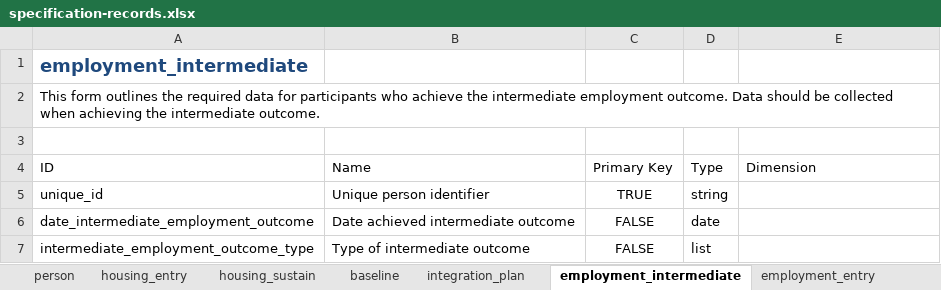
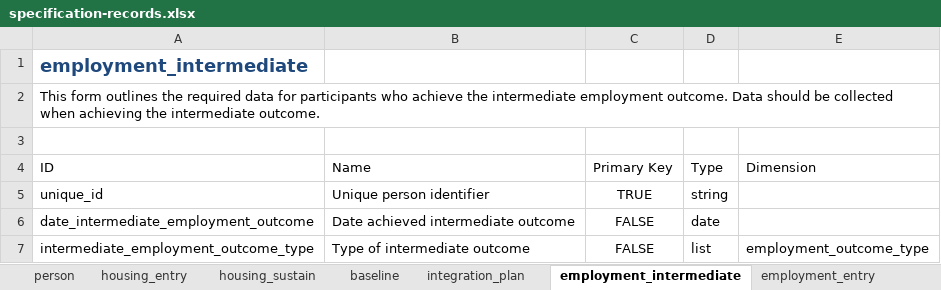
Before and after one commit to SocialFinanceDigitalLabs/RTOF-specification, an Excel workbook: assets/spec/specification-records.xlsx, sheet employment_intermediate, drawn as a sheet; values as stored, in another font and other column widths than the file's, no borders; table styles not drawn; the diff names each change by its address in the sheet, - before the commit and + after, or states it on an @@ line.

```diff
--- a/assets/spec/specification-records.xlsx (sheet employment_intermediate)
+++ b/assets/spec/specification-records.xlsx (sheet employment_intermediate)
-E7: (empty)
+E7: employment_outcome_type
```
Also changed, not shown: sheet baseline, sheet integration_plan, sheet employment_entry, sheet housing_entry, sheet person, assets/spec/specification-dimensions.xlsx, 14 other files.
